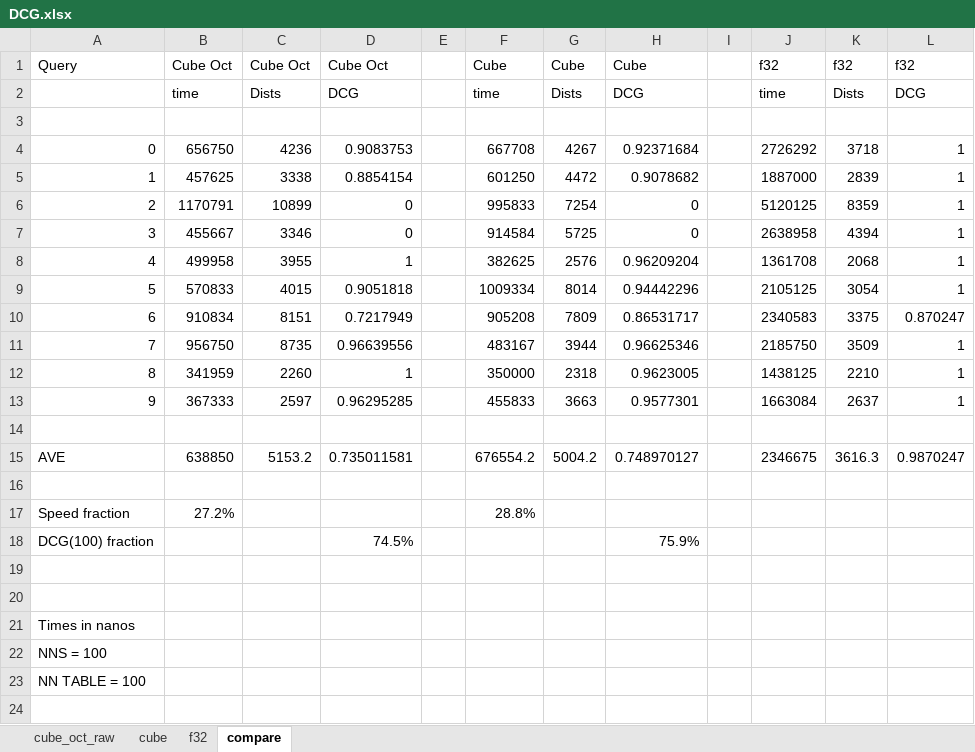
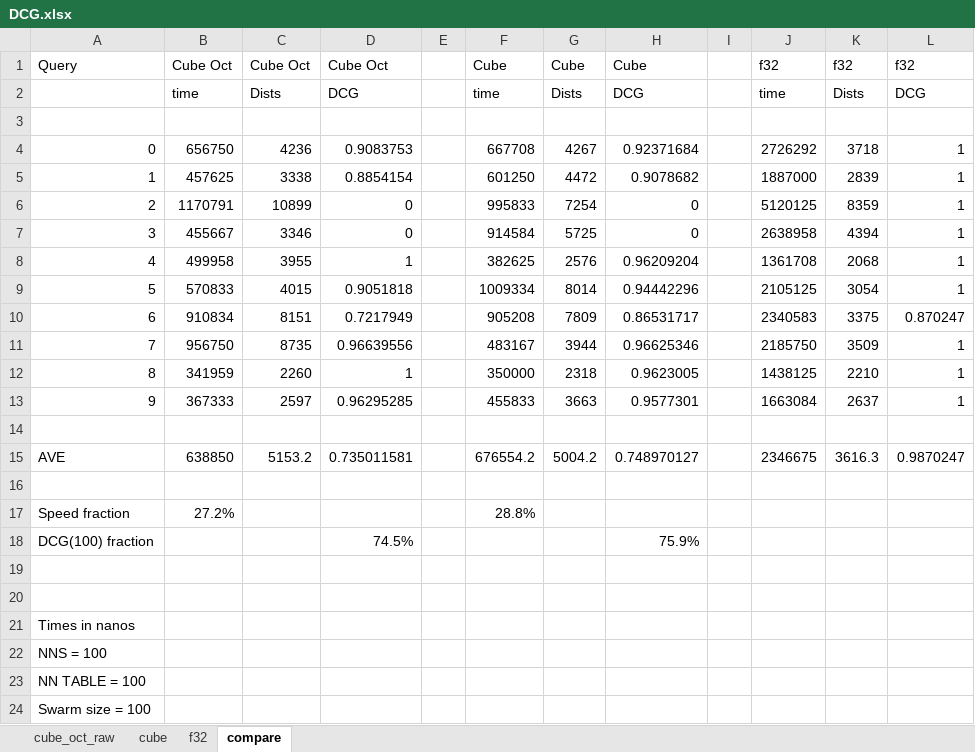
Before and after one commit to MetricSearch/metric_space_rust, an Excel workbook: test_results/DCG.xlsx, sheet compare, drawn as a sheet; values as stored, in another font and other column widths than the file's, no borders; the diff names each change by its address in the sheet, - before the commit and + after, or states it on an @@ line.

```diff
--- a/test_results/DCG.xlsx (sheet compare)
+++ b/test_results/DCG.xlsx (sheet compare)
+row 24: Swarm size = 100
```
Also changed, not shown: 12 other files.
